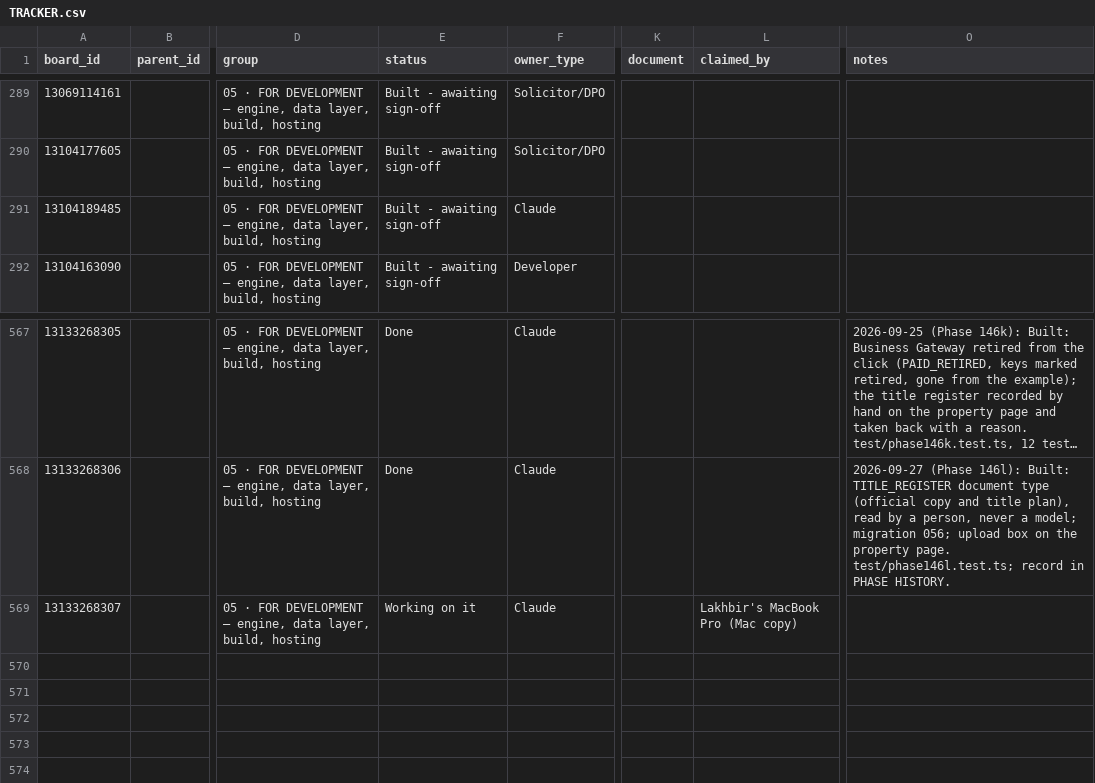
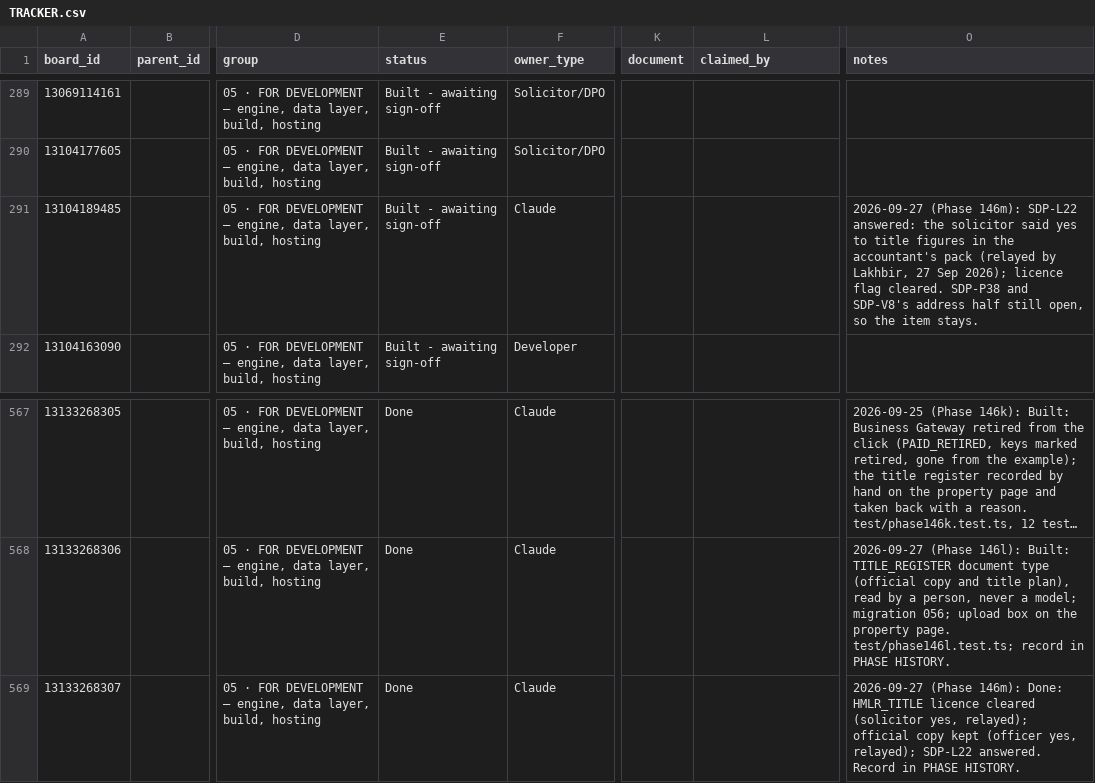
Before and after one commit to ldhillonaqlios/caprebate, a CSV file: Caprebate/00-START-HERE/hub/TRACKER.csv, drawn as a sheet; only a part is shown, gaps mark what is left out; long unchanged cells end in …; the diff names each change by its address in the sheet, - before the commit and + after, or states it on an @@ line.

```diff
--- a/Caprebate/00-START-HERE/hub/TRACKER.csv
+++ b/Caprebate/00-START-HERE/hub/TRACKER.csv
-O291 (notes): (empty)
+O291 (notes): 2026-09-27 (Phase 146m): SDP-L22 answered: the solicitor said yes to title figures in the accountant's pack (relayed by Lakhbir, 27 Sep 2026); licence flag cleared. SDP-P38 and SDP-V8's address half still open, so the item stays.
-E569 (status): Working on it
+E569 (status): Done
-L569 (claimed_by): Lakhbir's MacBook Pro (Mac copy)
+L569 (claimed_by): (empty)
-O569 (notes): (empty)
+O569 (notes): 2026-09-27 (Phase 146m): Done: HMLR_TITLE licence cleared (solicitor yes, relayed); official copy kept (officer yes, relayed); SDP-L22 answered. Record in PHASE HISTORY.
```
Also changed, not shown: 10 other files.
